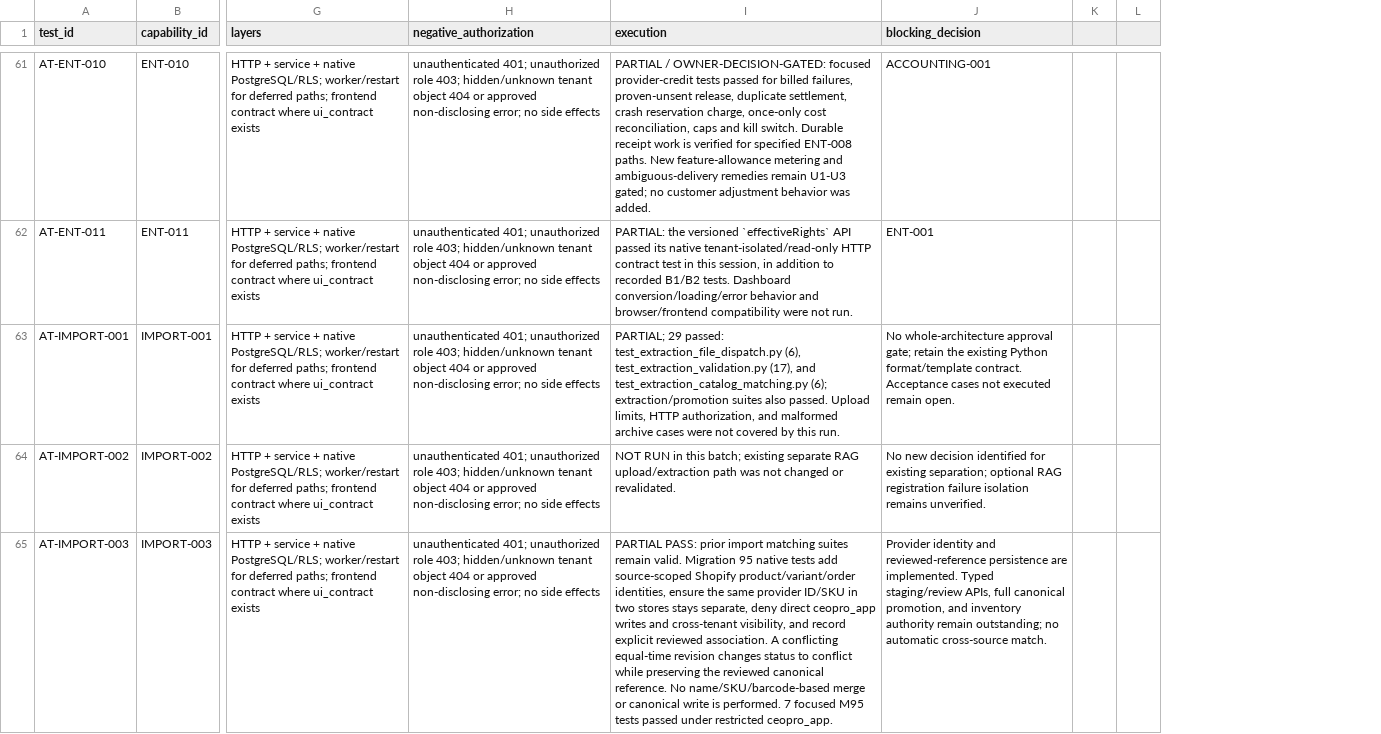
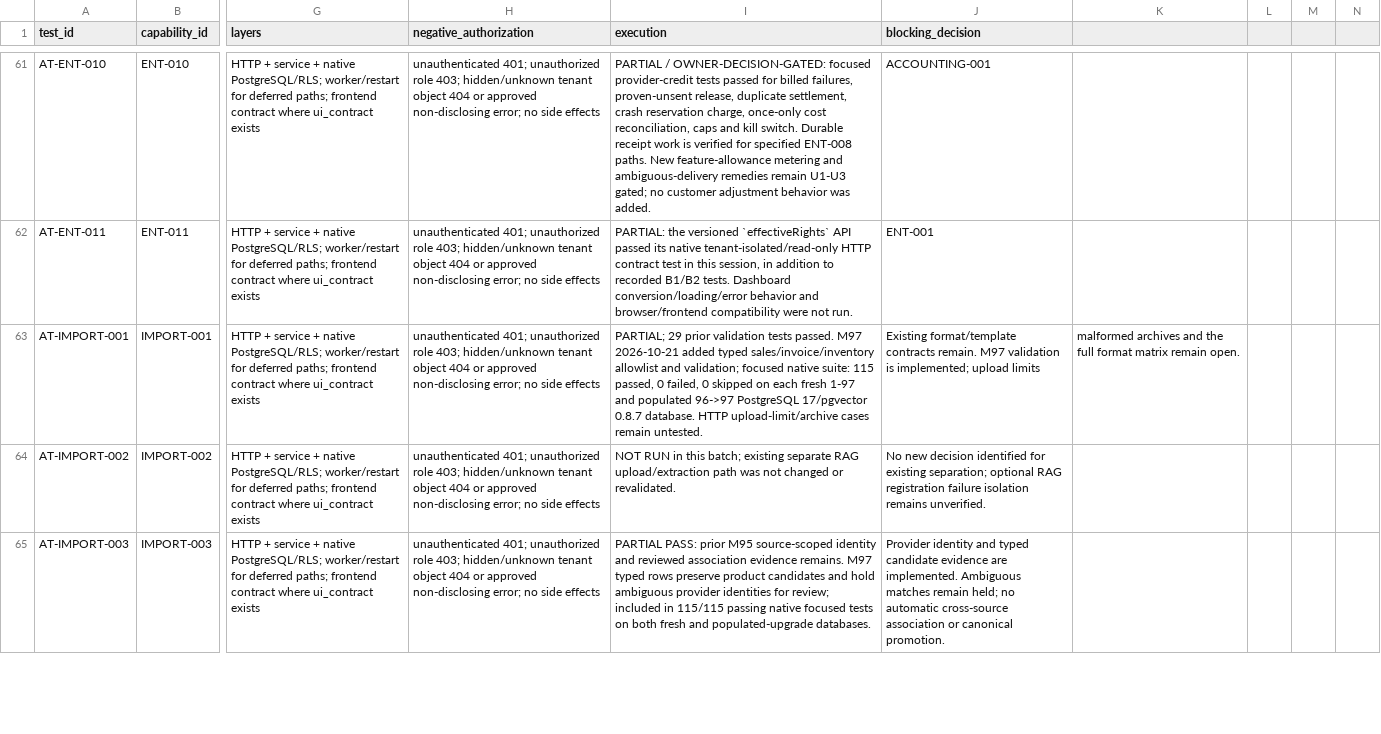
Before and after one commit to Huda-Hassouneh/CEOPRO-AI, a CSV file: docs/keel-integration/evidence/ACCEPTANCE_TEST_SPEC.csv, drawn as a sheet; only a part is shown, gaps mark what is left out; removed rows and columns are numbered as before the commit, all else as after; the diff covers the shown part only; the diff names each change by its address in the sheet, - before the commit and + after, or states it on an @@ line.

Commit message:
feat(keel): add typed import drafts and review

```diff
--- a/docs/keel-integration/evidence/ACCEPTANCE_TEST_SPEC.csv
+++ b/docs/keel-integration/evidence/ACCEPTANCE_TEST_SPEC.csv
-column K, empty
-column L, empty
+column K, row 63: malformed archives and the full format matrix remain open.
+column L, empty
+column M, empty
+column N, empty
-I63 (execution): PARTIAL; 29 passed: test_extraction_file_dispatch.py (6), test_extraction_validation.py (17), and test_extraction_catalog_matching.py (6); extraction/promotion suites also passed. Upload limits, HTTP authorization, and malformed archive cases were not covered by this run.
+I63 (execution): PARTIAL; 29 prior validation tests passed. M97 2026-10-21 added typed sales/invoice/inventory allowlist and validation; focused native suite: 115 passed, 0 failed, 0 skipped on each fresh 1-97 and populated 96->97 PostgreSQL 17/pgvector 0.8.7 database. HTTP upload-limit/archive cases remain untested.
-J63 (blocking_decision): No whole-architecture approval gate; retain the existing Python format/template contract. Acceptance cases not executed remain open.
+J63 (blocking_decision): Existing format/template contracts remain. M97 validation is implemented; upload limits
-I65 (execution): …PASS: prior import matching suites remain valid. Migration 95 native tests add source-scoped Shopify product/variant/order identities, ensure the same provider ID/SKU in two stores stays separate, deny direct ceopro_app writes and cross-tenant visibility, and record explicit reviewed association. A conflicting equal-time revision changes status to conflict while preserving the reviewed canonical reference. No name/SKU/barcode-based merge or canonical write is performed. 7 focused M95 tests passed under restricted ceopro_app.
+I65 (execution): …PASS: prior M95 source-scoped identity and reviewed association evidence remains. M97 typed rows preserve product candidates and hold ambiguous provider identities for review; included in 115/115 passing native focused tests on both fresh and populated-upgrade databases.
-J65 (blocking_decision): …identity and reviewed-reference persistence are implemented. Typed staging/review APIs, full canonical promotion, and inventory authority remain outstanding; no automatic cross-source match.
+J65 (blocking_decision): …identity and typed candidate evidence are implemented. Ambiguous matches remain held; no automatic cross-source association or canonical promotion.
```
Also changed, not shown: 16 edited cells elsewhere in this file, 6 other files.
